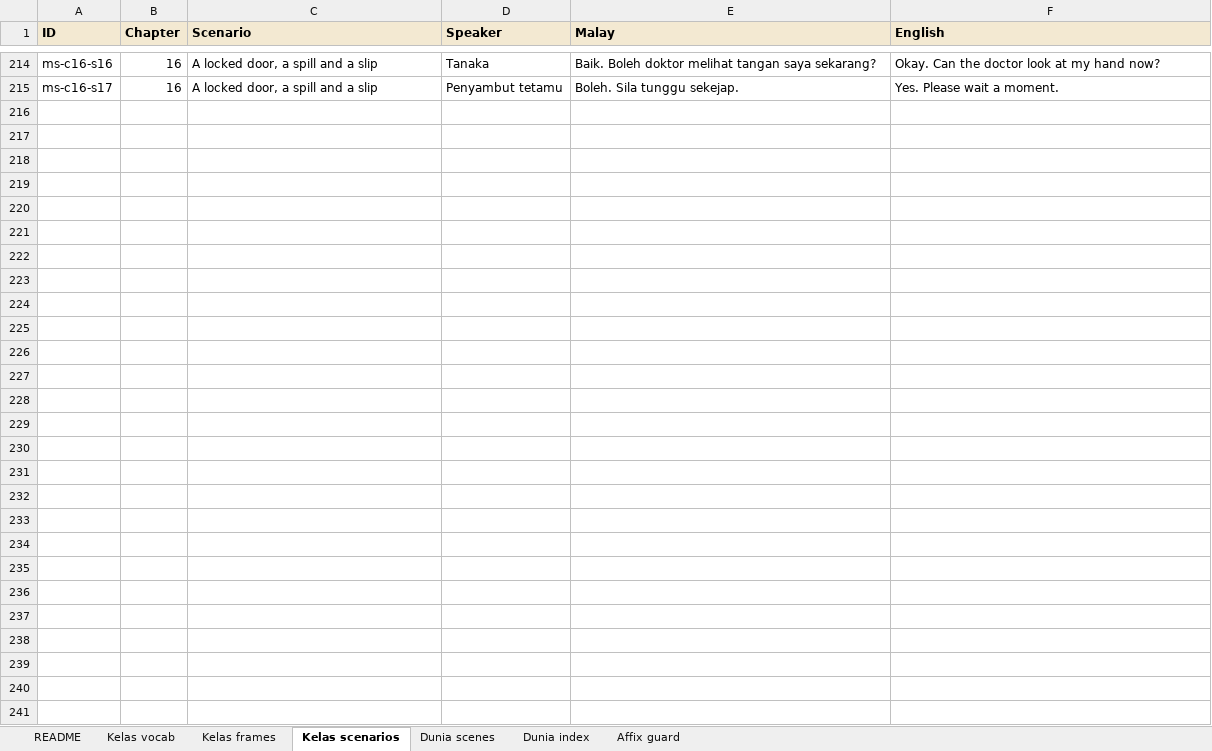
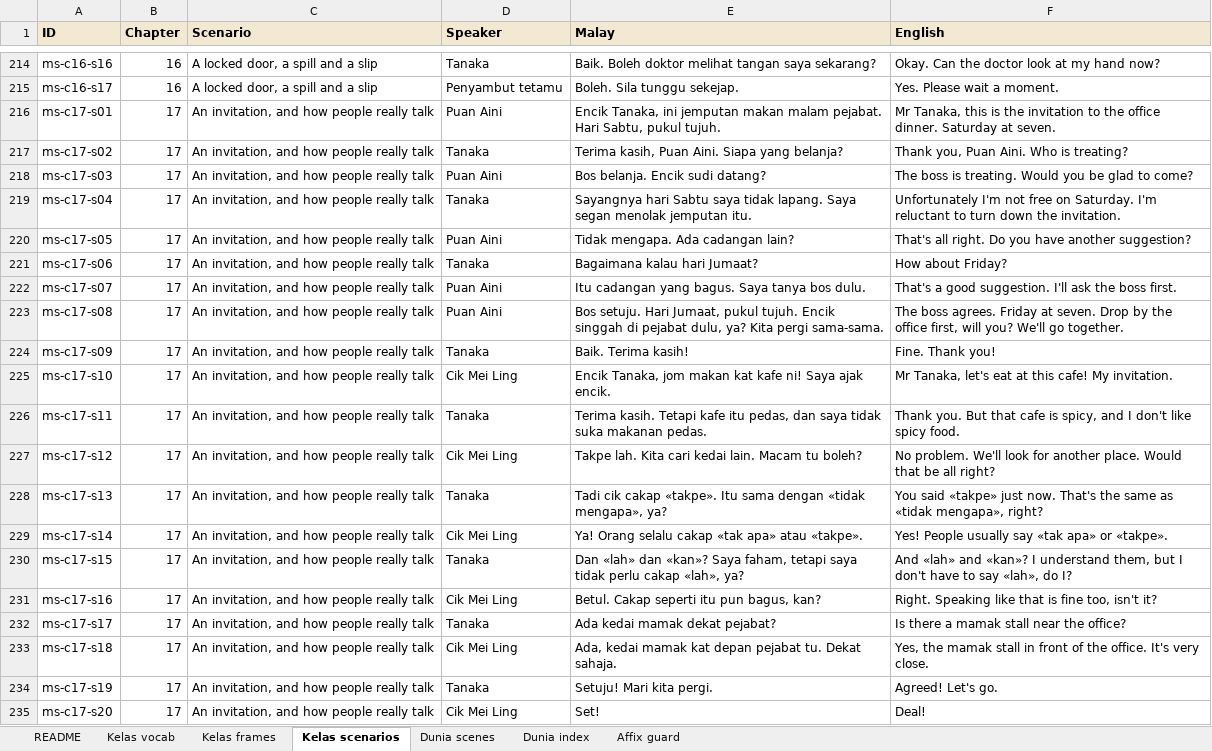
Before and after one commit to Nagatake-vonHatsune/katakata, an Excel workbook: content/source/2026-11-13_KataKata_VocabBank_v6.xlsx, sheet Kelas scenarios, drawn as a sheet; only a part is shown, gaps mark what is left out; values as stored, in another font and other column widths than the file's, no borders; the diff names each change by its address in the sheet, - before the commit and + after, or states it on an @@ line.

```diff
--- a/content/source/2026-11-13_KataKata_VocabBank_v6.xlsx (sheet Kelas scenarios)
+++ b/content/source/2026-11-13_KataKata_VocabBank_v6.xlsx (sheet Kelas scenarios)
+row 216: ms-c17-s01 | 17 | An invitation, and how people really talk | Puan Aini | Encik Tanaka, ini jemputan makan malam pejabat. Hari Sabtu, pukul tujuh. | Mr Tanaka, this is the invitation to the office dinner. Saturday at seven.
+row 217: ms-c17-s02 | 17 | An invitation, and how people really talk | Tanaka | Terima kasih, Puan Aini. Siapa yang belanja? | Thank you, Puan Aini. Who is treating?
+row 218: ms-c17-s03 | 17 | An invitation, and how people really talk | Puan Aini | Bos belanja. Encik sudi datang? | The boss is treating. Would you be glad to come?
+row 219: ms-c17-s04 | 17 | An invitation, and how people really talk | Tanaka | Sayangnya hari Sabtu saya tidak lapang. Saya segan menolak jemputan itu. | Unfortunately I'm not free on Saturday. I'm reluctant to turn down the invitation.
+row 220: ms-c17-s05 | 17 | An invitation, and how people really talk | Puan Aini | Tidak mengapa. Ada cadangan lain? | That's all right. Do you have another suggestion?
+row 221: ms-c17-s06 | 17 | An invitation, and how people really talk | Tanaka | Bagaimana kalau hari Jumaat? | How about Friday?
+row 222: ms-c17-s07 | 17 | An invitation, and how people really talk | Puan Aini | Itu cadangan yang bagus. Saya tanya bos dulu. | That's a good suggestion. I'll ask the boss first.
+row 223: ms-c17-s08 | 17 | An invitation, and how people really talk | Puan Aini | Bos setuju. Hari Jumaat, pukul tujuh. Encik singgah di pejabat dulu, ya? Kita pergi sama-sama. | The boss agrees. Friday at seven. Drop by the office first, will you? We'll go together.
+row 224: ms-c17-s09 | 17 | An invitation, and how people really talk | Tanaka | Baik. Terima kasih! | Fine. Thank you!
+row 225: ms-c17-s10 | 17 | An invitation, and how people really talk | Cik Mei Ling | Encik Tanaka, jom makan kat kafe ni! Saya ajak encik. | Mr Tanaka, let's eat at this cafe! My invitation.
+row 226: ms-c17-s11 | 17 | An invitation, and how people really talk | Tanaka | Terima kasih. Tetapi kafe itu pedas, dan saya tidak suka makanan pedas. | Thank you. But that cafe is spicy, and I don't like spicy food.
+row 227: ms-c17-s12 | 17 | An invitation, and how people really talk | Cik Mei Ling | Takpe lah. Kita cari kedai lain. Macam tu boleh? | No problem. We'll look for another place. Would that be all right?
+row 228: ms-c17-s13 | 17 | An invitation, and how people really talk | Tanaka | Tadi cik cakap «takpe». Itu sama dengan «tidak mengapa», ya? | You said «takpe» just now. That's the same as «tidak mengapa», right?
+row 229: ms-c17-s14 | 17 | An invitation, and how people really talk | Cik Mei Ling | Ya! Orang selalu cakap «tak apa» atau «takpe». | Yes! People usually say «tak apa» or «takpe».
+row 230: ms-c17-s15 | 17 | An invitation, and how people really talk | Tanaka | Dan «lah» dan «kan»? Saya faham, tetapi saya tidak perlu cakap «lah», ya? | And «lah» and «kan»? I understand them, but I don't have to say «lah», do I?
+row 231: ms-c17-s16 | 17 | An invitation, and how people really talk | Cik Mei Ling | Betul. Cakap seperti itu pun bagus, kan? | Right. Speaking like that is fine too, isn't it?
+row 232: ms-c17-s17 | 17 | An invitation, and how people really talk | Tanaka | Ada kedai mamak dekat pejabat? | Is there a mamak stall near the office?
+row 233: ms-c17-s18 | 17 | An invitation, and how people really talk | Cik Mei Ling | Ada, kedai mamak kat depan pejabat tu. Dekat sahaja. | Yes, the mamak stall in front of the office. It's very close.
+row 234: ms-c17-s19 | 17 | An invitation, and how people really talk | Tanaka | Setuju! Mari kita pergi. | Agreed! Let's go.
+row 235: ms-c17-s20 | 17 | An invitation, and how people really talk | Cik Mei Ling | Set! | Deal!
```
Also changed, not shown: sheet Kelas vocab, sheet Kelas frames, sheet README, 7 other files.
